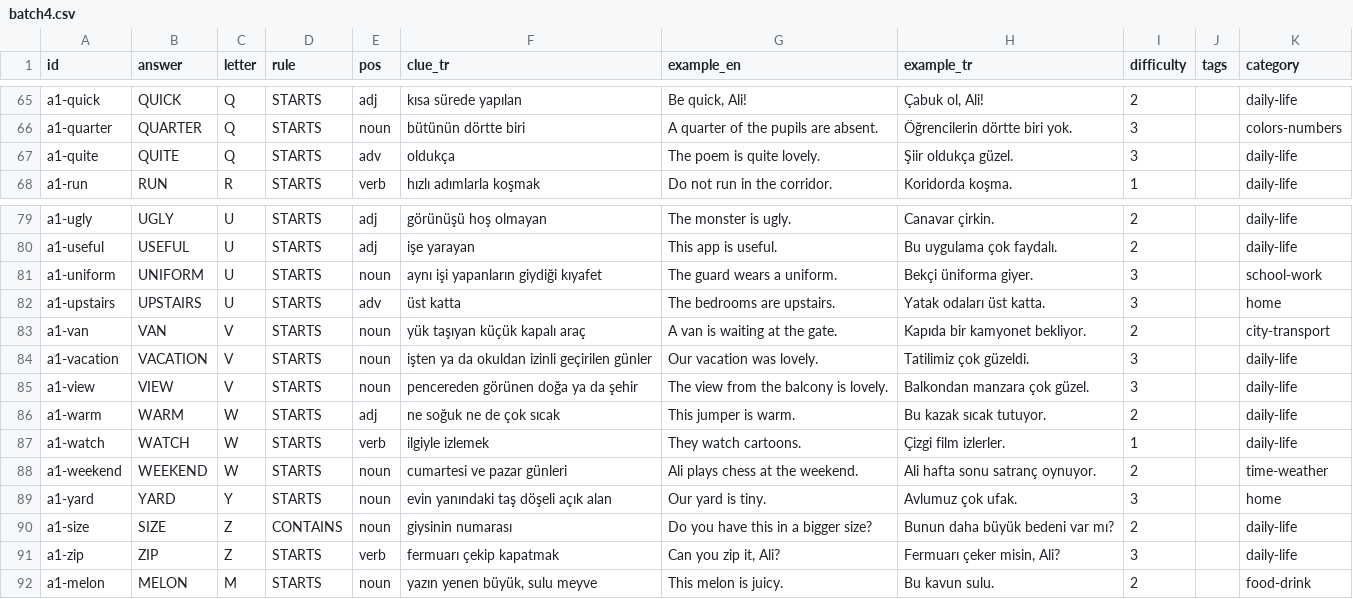
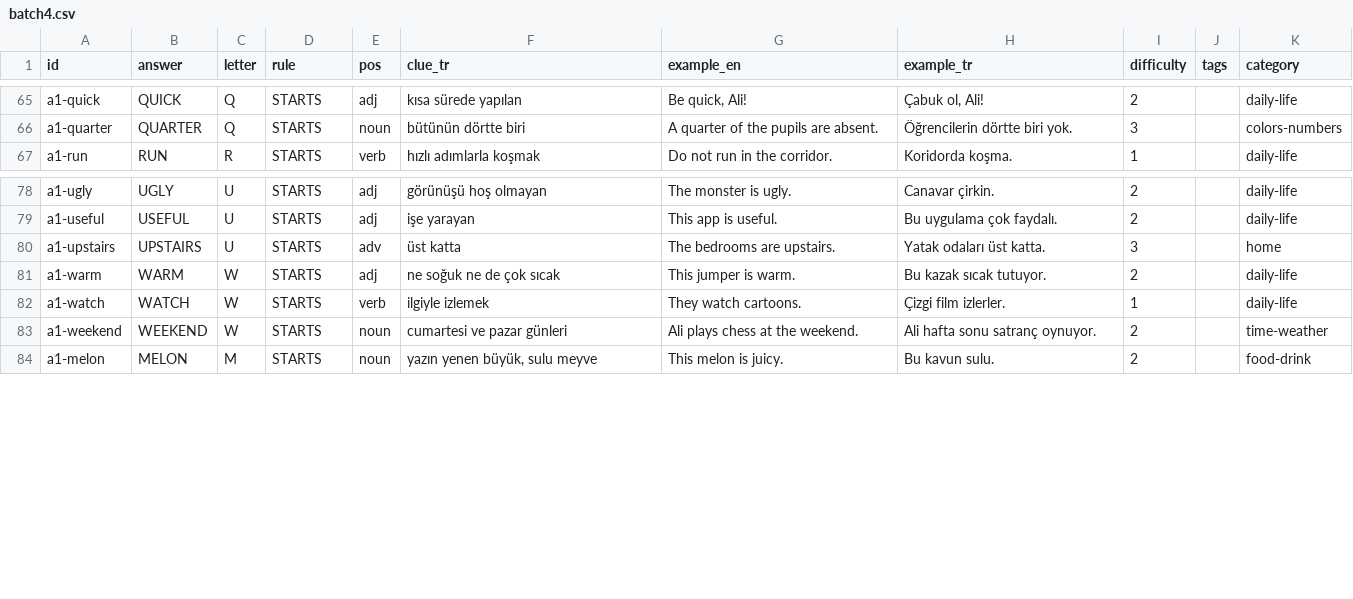
Before and after one commit to talhabayhn/lexi, a CSV file: content/cards/A1/batch4.csv, drawn as a sheet; only a part is shown, gaps mark what is left out; the diff names each change by its address in the sheet, - before the commit and + after, or states it on an @@ line.

```diff
--- a/content/cards/A1/batch4.csv
+++ b/content/cards/A1/batch4.csv
-row 67: a1-quite | QUITE | Q | STARTS | adv | oldukça | The poem is quite lovely. | Şiir oldukça güzel. | 3 |  | daily-life
-row 81: a1-uniform | UNIFORM | U | STARTS | noun | aynı işi yapanların giydiği kıyafet | The guard wears a uniform. | Bekçi üniforma giyer. | 3 |  | school-work
-row 83: a1-van | VAN | V | STARTS | noun | yük taşıyan küçük kapalı araç | A van is waiting at the gate. | Kapıda bir kamyonet bekliyor. | 2 |  | city-transport
-row 84: a1-vacation | VACATION | V | STARTS | noun | işten ya da okuldan izinli geçirilen günler | Our vacation was lovely. | Tatilimiz çok güzeldi. | 3 |  | daily-life
-row 85: a1-view | VIEW | V | STARTS | noun | pencereden görünen doğa ya da şehir | The view from the balcony is lovely. | Balkondan manzara çok güzel. | 3 |  | daily-life
-row 89: a1-yard | YARD | Y | STARTS | noun | evin yanındaki taş döşeli açık alan | Our yard is tiny. | Avlumuz çok ufak. | 3 |  | home
-row 90: a1-size | SIZE | Z | CONTAINS | noun | giysinin numarası | Do you have this in a bigger size? | Bunun daha büyük bedeni var mı? | 2 |  | daily-life
-row 91: a1-zip | ZIP | Z | STARTS | verb | fermuarı çekip kapatmak | Can you zip it, Ali? | Fermuarı çeker misin, Ali? | 3 |  | daily-life
```
Also changed, not shown: content/cards/A1/batch5.csv, content/cards/A1/batch7.csv, 11 other files.
